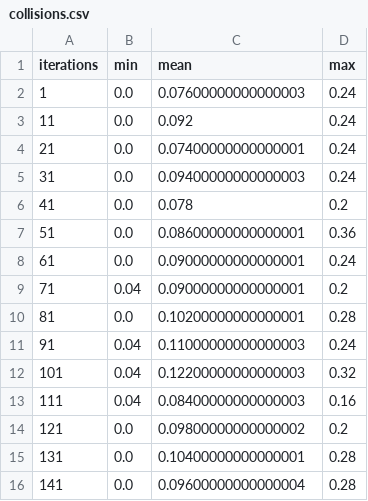
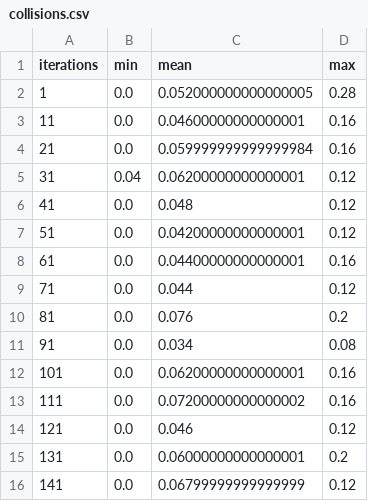
Before and after one commit to karmar1995/avgvis, a CSV file: simulation/experiments/results/agv_random_task_scheduling/long_service_few_agvs/collisions.csv, drawn as a sheet; only a part is shown; the diff covers the shown part only.

```diff
--- a/simulation/experiments/results/agv_random_task_scheduling/long_service_few_agvs/collisions.csv
+++ b/simulation/experiments/results/agv_random_task_scheduling/long_service_few_agvs/collisions.csv
@@ -1,16 +1,16 @@
 iterations;min;mean;max
-1;0.0;0.07600000000000003;0.24
-11;0.0;0.092;0.24
-21;0.0;0.07400000000000001;0.24
-31;0.0;0.09400000000000003;0.24
-41;0.0;0.078;0.2
-51;0.0;0.08600000000000001;0.36
-61;0.0;0.09000000000000001;0.24
-71;0.04;0.09000000000000001;0.2
-81;0.0;0.10200000000000001;0.28
-91;0.04;0.11000000000000003;0.24
-101;0.04;0.12200000000000003;0.32
-111;0.04;0.08400000000000003;0.16
-121;0.0;0.09800000000000002;0.2
-131;0.0;0.10400000000000001;0.28
-141;0.0;0.09600000000000004;0.28
+1;0.0;0.052000000000000005;0.28
+11;0.0;0.04600000000000001;0.16
+21;0.0;0.059999999999999984;0.16
+31;0.04;0.06200000000000001;0.12
+41;0.0;0.048;0.12
+51;0.0;0.04200000000000001;0.12
+61;0.0;0.04400000000000001;0.16
+71;0.0;0.044;0.12
+81;0.0;0.076;0.2
+91;0.0;0.034;0.08
+101;0.0;0.06200000000000001;0.16
+111;0.0;0.07200000000000002;0.16
+121;0.0;0.046;0.12
+131;0.0;0.06000000000000001;0.2
+141;0.0;0.06799999999999999;0.12
```
Also changed, not shown: 32 edited cells elsewhere in this file, simulation/experiments/results/agv_random_task_scheduling/long_service_few_agvs/cost.csv, simulation/experiments/results/agv_random_task_scheduling/long_service_few_agvs/queueLength.csv, 54 other files.
